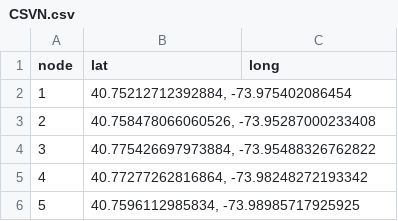
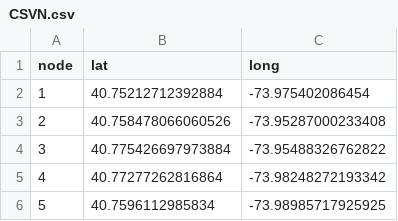
Before and after one commit to CSmart2021/generationtest10, a CSV file: CSVN.csv, drawn as a sheet.

Commit message:
Update CSVN.csv

```diff
--- a/CSVN.csv
+++ b/CSVN.csv
@@ -1,6 +1,6 @@
 node;lat;long
-1;40.75212712392884, -73.975402086454
-2;40.758478066060526, -73.95287000233408
-3;40.775426697973884, -73.95488326762822
-4;40.77277262816864, -73.98248272193342
-5;40.7596112985834, -73.98985717925925
+1;40.75212712392884;-73.975402086454
+2;40.758478066060526;-73.95287000233408
+3;40.775426697973884;-73.95488326762822
+4;40.77277262816864;-73.98248272193342
+5;40.7596112985834;-73.98985717925925
```
